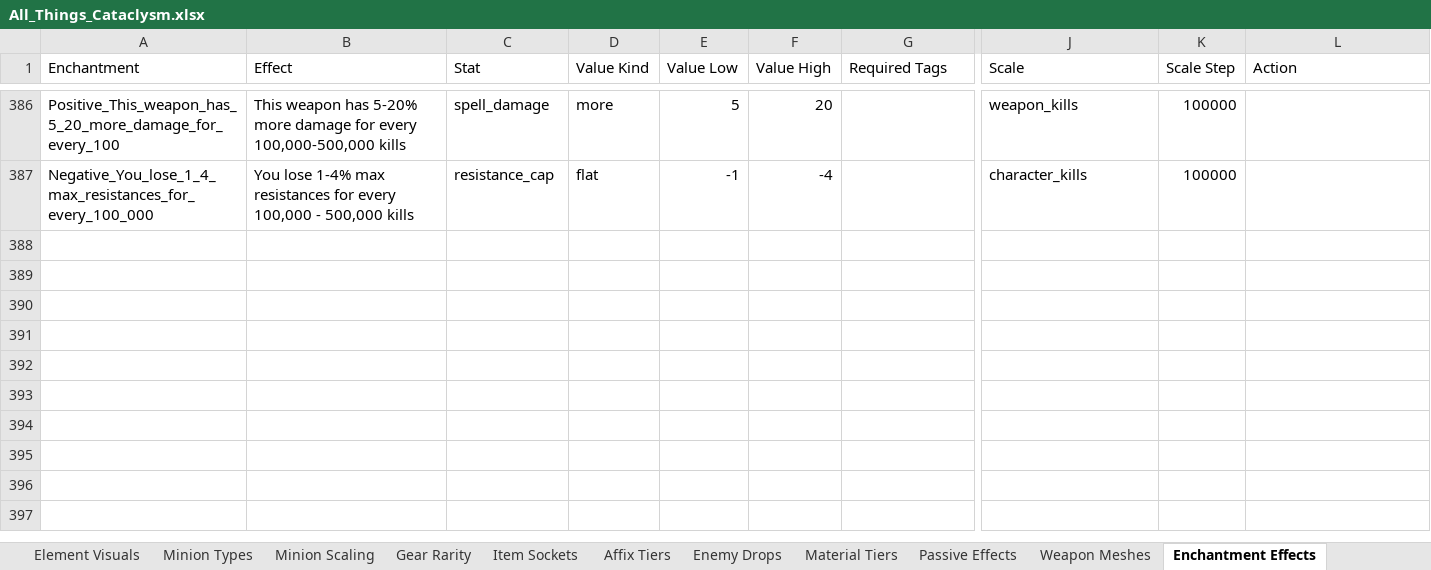
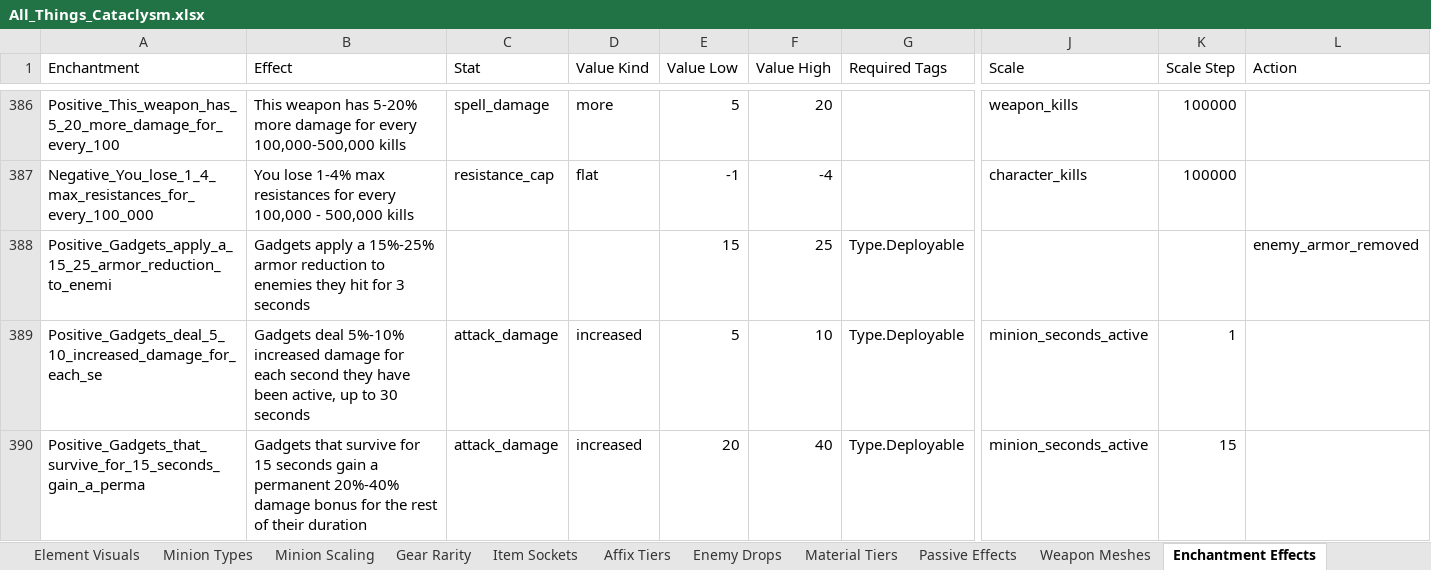
Before and after one commit to sdubois777/Cataclysm, an Excel workbook: docs/All_Things_Cataclysm.xlsx, sheet Enchantment Effects, drawn as a sheet; only a part is shown, gaps mark what is left out; values as stored, in another font and other column widths than the file's, no borders; rows hold the shown columns only; the diff names each change by its address in the sheet, - before the commit and + after, or states it on an @@ line.

```diff
--- a/docs/All_Things_Cataclysm.xlsx (sheet Enchantment Effects)
+++ b/docs/All_Things_Cataclysm.xlsx (sheet Enchantment Effects)
+row 388: Positive_Gadgets_apply_a_15_25_armor_reduction_to_enemi | Gadgets apply a 15%-25% armor reduction to enemies they hit for 3 seconds |  |  | 15 | 25 | Type.Deployable |  |  | enemy_armor_removed
+row 389: Positive_Gadgets_deal_5_10_increased_damage_for_each_se | Gadgets deal 5%-10% increased damage for each second they have been active, up to 30 seconds | attack_damage | increased | 5 | 10 | Type.Deployable | minion_seconds_active | 1
+row 390: Positive_Gadgets_that_survive_for_15_seconds_gain_a_perma | Gadgets that survive for 15 seconds gain a permanent 20%-40% damage bonus for the rest of their duration | attack_damage | increased | 20 | 40 | Type.Deployable | minion_seconds_active | 15
```
Also changed, not shown: 5 other files.
